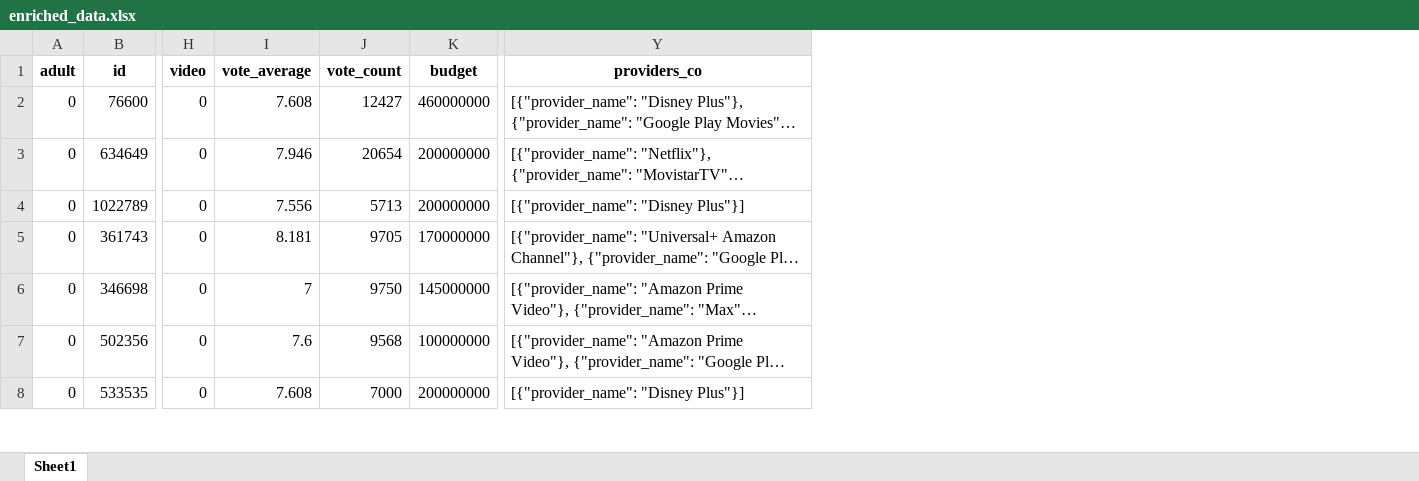
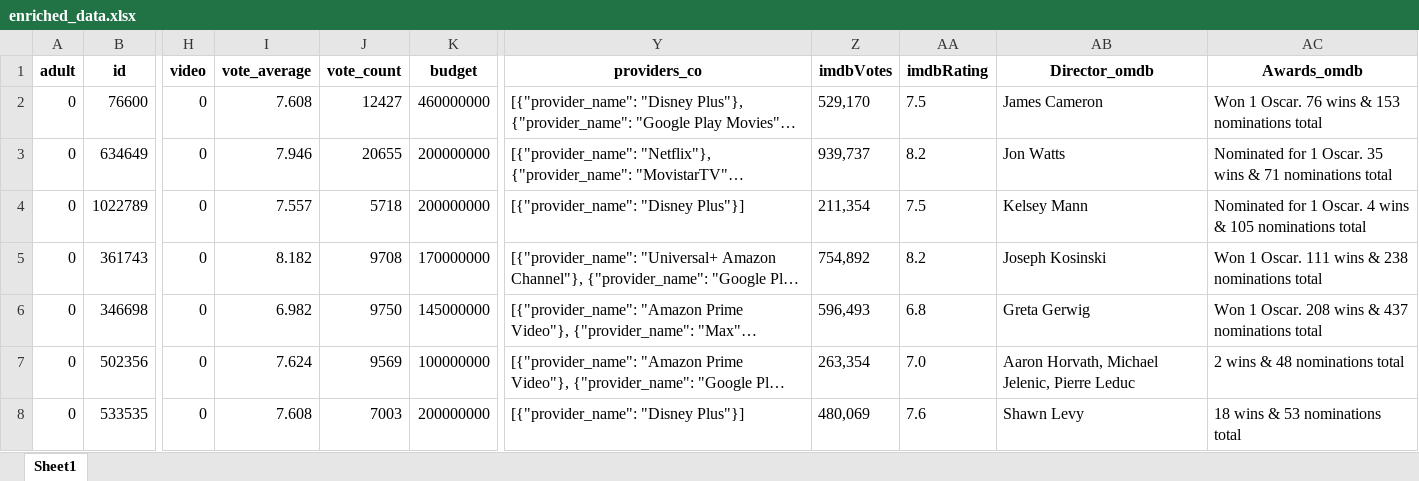
Before and after one commit to Melina3m/proyecto-bigdata-api, an Excel workbook: src/static/xlsx/enriched_data.xlsx, sheet Sheet1, drawn as a sheet; only a part is shown, gaps mark what is left out; long unchanged cells end in …; values as stored, in another font and other column widths than the file's, no borders; the diff covers the shown part only; the diff names each change by its address in the sheet, - before the commit and + after, or states it on an @@ line.

```diff
--- a/src/static/xlsx/enriched_data.xlsx (sheet Sheet1)
+++ b/src/static/xlsx/enriched_data.xlsx (sheet Sheet1)
+column Z (imdbVotes), rows 2-8: 529,170 | 939,737 | 211,354 | 754,892 | 596,493 | 263,354 | 480,069
+column AA (imdbRating), rows 2-8: 7.5 | 8.2 | 7.5 | 8.2 | 6.8 | 7.0 | 7.6
+column AB (Director_omdb), rows 2-8: James Cameron | Jon Watts | Kelsey Mann | Joseph Kosinski | Greta Gerwig | Aaron Horvath, Michael Jelenic, Pierre Leduc | Shawn Levy
+column AC (Awards_omdb), rows 2-8: Won 1 Oscar. 76 wins & 153 nominations total | Nominated for 1 Oscar. 35 wins & 71 nominations total | Nominated for 1 Oscar. 4 wins & 105 nominations total | Won 1 Oscar. 111 wins & 238 nominations total | Won 1 Oscar. 208 wins & 437 nominations total | 2 wins & 48 nominations total | 18 wins & 53 nominations total
-J3 (vote_count): 20654
+J3 (vote_count): 20655
-I4 (vote_average): 7.556
+I4 (vote_average): 7.557
-J4 (vote_count): 5713
+J4 (vote_count): 5718
-I5 (vote_average): 8.181
+I5 (vote_average): 8.182
-J5 (vote_count): 9705
+J5 (vote_count): 9708
-I6 (vote_average): 7
+I6 (vote_average): 6.982
-I7 (vote_average): 7.6
+I7 (vote_average): 7.624
-J7 (vote_count): 9568
+J7 (vote_count): 9569
-J8 (vote_count): 7000
+J8 (vote_count): 7003
```
Also changed, not shown: 65 edited cells elsewhere in this sheet, src/static/xlsx/cleaned_data.xlsx, src/static/xlsx/tmdb_movies.xlsx, 4 other files.
